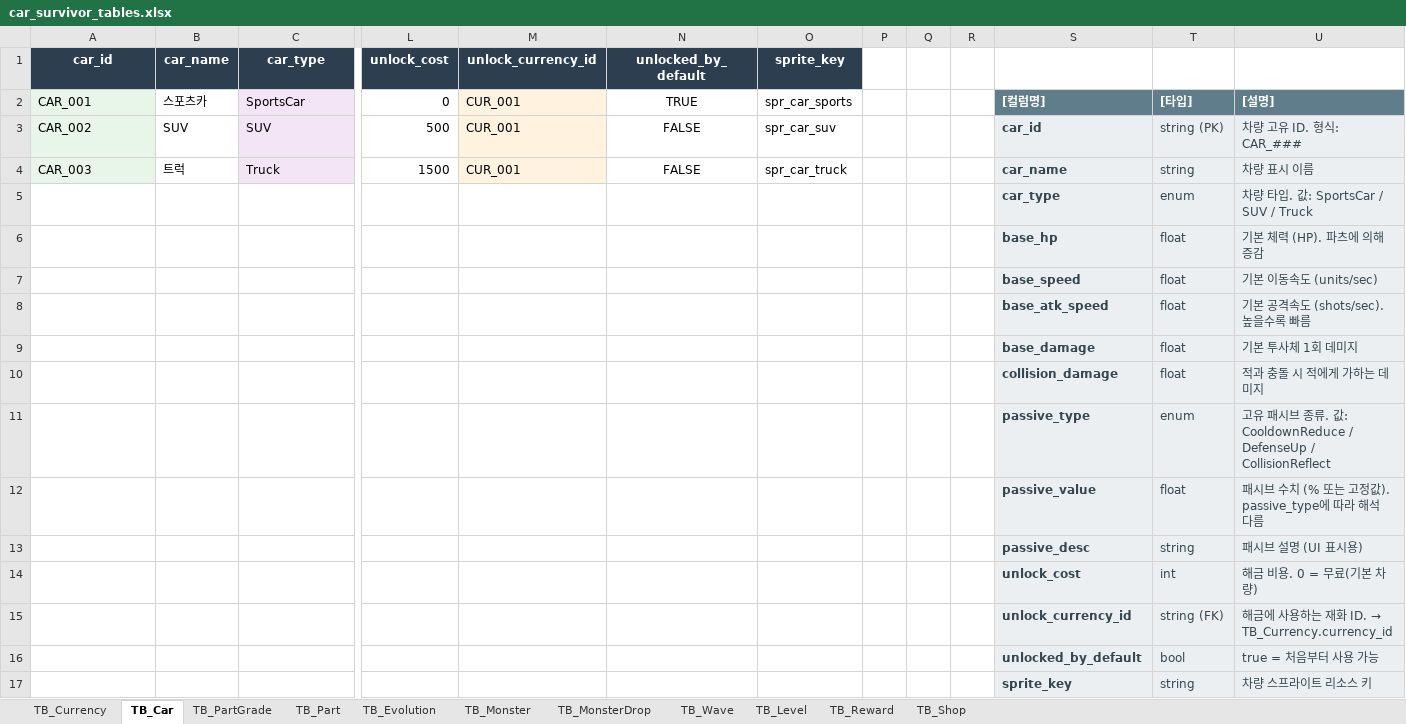
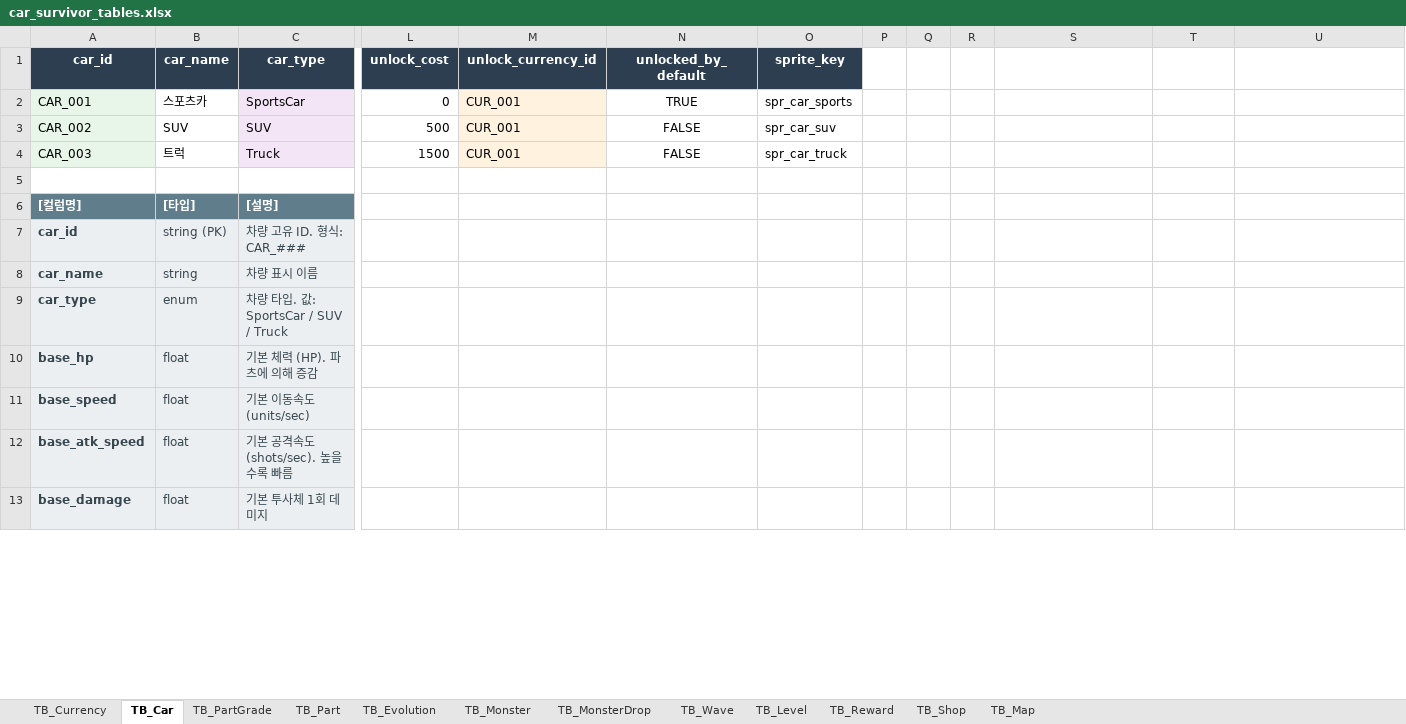
Before and after one commit to KMTsw22/CarSurvival_Plan, an Excel workbook: Table/car_survivor_tables.xlsx, sheet TB_Car, drawn as a sheet; only a part is shown, gaps mark what is left out; values as stored, in another font and other column widths than the file's, no borders; removed rows and columns are numbered as before the commit, all else as after; rows hold the shown columns only; the diff covers the shown part only; the diff names each change by its address in the sheet, - before the commit and + after, or states it on an @@ line.

```diff
--- a/Table/car_survivor_tables.xlsx (sheet TB_Car)
+++ b/Table/car_survivor_tables.xlsx (sheet TB_Car)
+sheet tab: TB_Map
-S2: [컬럼명]
+S2: (empty)
-S2:U2 fill: #607D8B
+S2:U2 fill: none
-T2: [타입]
+T2: (empty)
-U2: [설명]
+U2: (empty)
-S3: car_id
+S3: (empty)
-S3:U5 fill: #ECEFF1
+S3:U5 fill: none
-T3: string (PK)
+T3: (empty)
-U3: 차량 고유 ID. 형식: CAR_###
+U3: (empty)
-S4: car_name
+S4: (empty)
-T4: string
+T4: (empty)
-U4: 차량 표시 이름
+U4: (empty)
-row 5:  |  |  |  |  |  |  |  |  |  | car_type | enum | 차량 타입. 값: SportsCar / SUV / Truck
+row 5: (empty)
-row 6:  |  |  |  |  |  |  |  |  |  | base_hp | float | 기본 체력 (HP). 파츠에 의해 증감
-row 7:  |  |  |  |  |  |  |  |  |  | base_speed | float | 기본 이동속도 (units/sec)
-row 8:  |  |  |  |  |  |  |  |  |  | base_atk_speed | float | 기본 공격속도 (shots/sec). 높을수록 빠름
-row 9:  |  |  |  |  |  |  |  |  |  | base_damage | float | 기본 투사체 1회 데미지
-row 10:  |  |  |  |  |  |  |  |  |  | collision_damage | float | 적과 충돌 시 적에게 가하는 데미지
-row 11:  |  |  |  |  |  |  |  |  |  | passive_type | enum | 고유 패시브 종류. 값: CooldownReduce / DefenseUp / CollisionReflect
-row 12:  |  |  |  |  |  |  |  |  |  | passive_value | float | 패시브 수치 (% 또는 고정값). passive_type에 따라 해석 다름
-row 13:  |  |  |  |  |  |  |  |  |  | passive_desc | string | 패시브 설명 (UI 표시용)
-row 14:  |  |  |  |  |  |  |  |  |  | unlock_cost | int | 해금 비용. 0 = 무료(기본 차량)
-row 15:  |  |  |  |  |  |  |  |  |  | unlock_currency_id | string (FK) | 해금에 사용하는 재화 ID. → TB_Currency.currency_id
-row 16:  |  |  |  |  |  |  |  |  |  | unlocked_by_default | bool | true = 처음부터 사용 가능
-row 17:  |  |  |  |  |  |  |  |  |  | sprite_key | string | 차량 스프라이트 리소스 키
+row 6: [컬럼명] | [타입] | [설명]
+row 7: car_id | string (PK) | 차량 고유 ID. 형식: CAR_###
+row 8: car_name | string | 차량 표시 이름
+row 9: car_type | enum | 차량 타입. 값: SportsCar / SUV / Truck
+row 10: base_hp | float | 기본 체력 (HP). 파츠에 의해 증감
+row 11: base_speed | float | 기본 이동속도 (units/sec)
+row 12: base_atk_speed | float | 기본 공격속도 (shots/sec). 높을수록 빠름
+row 13: base_damage | float | 기본 투사체 1회 데미지
```
Also changed, not shown: 8 added rows elsewhere in this sheet, sheet TB_Part, sheet TB_Shop, sheet TB_Monster, sheet TB_Level, sheet TB_Evolution, sheet TB_Wave, 4 more sheets, 10 other files.
